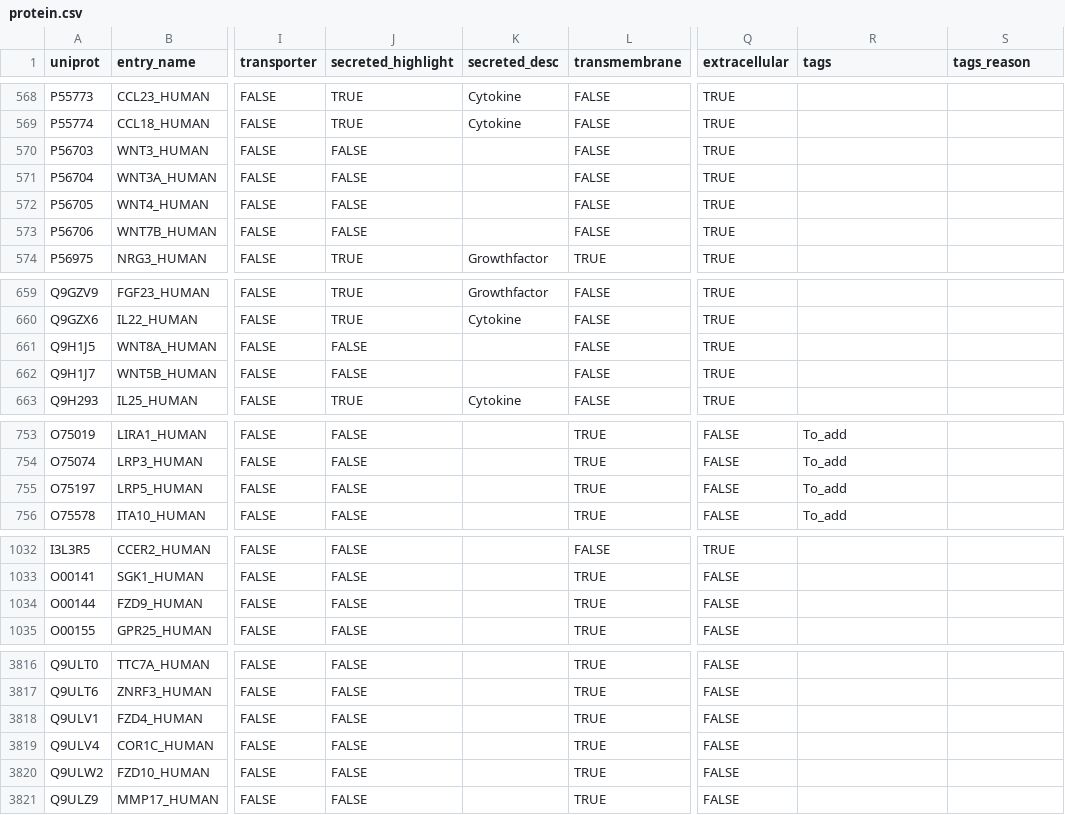
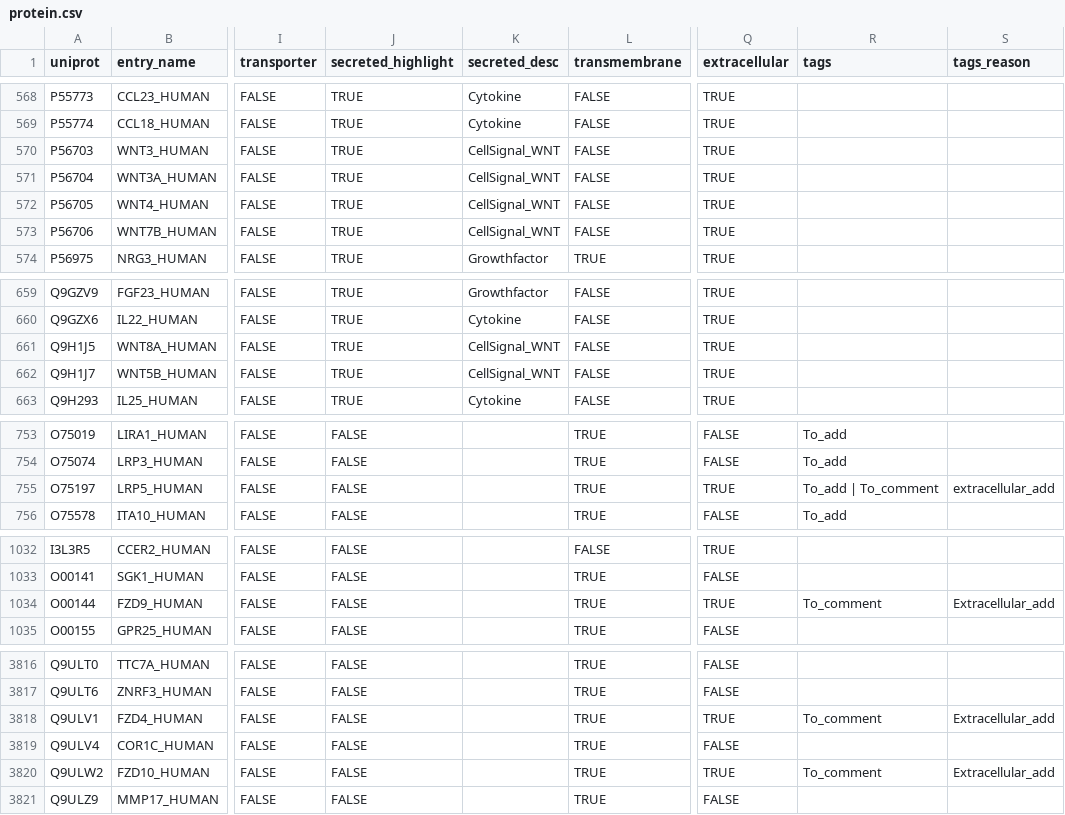
Before and after one commit to Teichlab/cellphonedb, a CSV file: cellphonedb/data/protein.csv, drawn as a sheet; only a part is shown, gaps mark what is left out; the diff covers the shown part only; the diff names each change by its address in the sheet, - before the commit and + after, or states it on an @@ line.

```diff
--- a/cellphonedb/data/protein.csv
+++ b/cellphonedb/data/protein.csv
-J570:J573 (secreted_highlight): FALSE
+J570:J573 (secreted_highlight): TRUE
-K570:K573 (secreted_desc): (empty)
+K570:K573 (secreted_desc): CellSignal_WNT
-J661:J662 (secreted_highlight): FALSE
+J661:J662 (secreted_highlight): TRUE
-K661:K662 (secreted_desc): (empty)
+K661:K662 (secreted_desc): CellSignal_WNT
-Q755 (extracellular): FALSE
+Q755 (extracellular): TRUE
-R755 (tags): To_add
+R755 (tags): To_add | To_comment
-S755 (tags_reason): (empty)
+S755 (tags_reason): extracellular_add
-Q1034 (extracellular): FALSE
+Q1034 (extracellular): TRUE
-R1034 (tags): (empty)
+R1034 (tags): To_comment
-S1034 (tags_reason): (empty)
+S1034 (tags_reason): Extracellular_add
-Q3818 (extracellular): FALSE
+Q3818 (extracellular): TRUE
-R3818 (tags): (empty)
+R3818 (tags): To_comment
-S3818 (tags_reason): (empty)
+S3818 (tags_reason): Extracellular_add
-Q3820 (extracellular): FALSE
+Q3820 (extracellular): TRUE
-R3820 (tags): (empty)
+R3820 (tags): To_comment
-S3820 (tags_reason): (empty)
+S3820 (tags_reason): Extracellular_add
```
Also changed, not shown: 37 edited cells elsewhere in this file, cellphonedb/data/interaction.csv, 4 other files.
